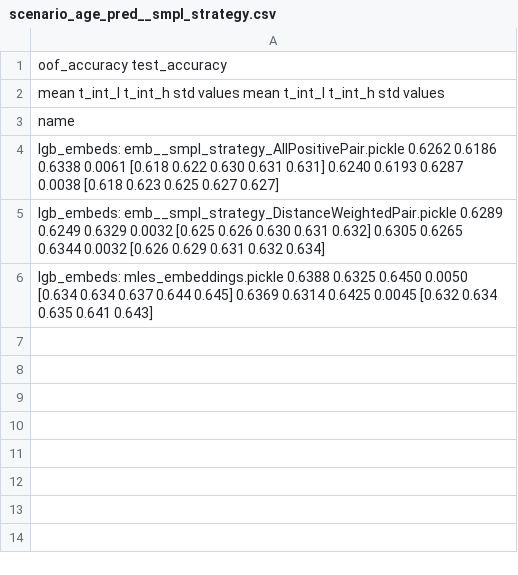
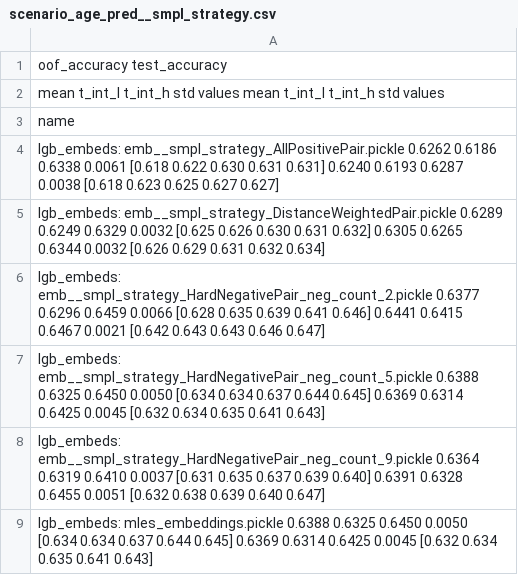
Before and after one commit to kglnsk/pytorch-lifestream, a CSV file: experiments/scenario_age_pred/results/scenario_age_pred__smpl_strategy.csv, drawn as a sheet; the diff names each change by its address in the sheet, - before the commit and + after, or states it on an @@ line.

Commit message:
age_pred results

```diff
--- a/experiments/scenario_age_pred/results/scenario_age_pred__smpl_strategy.csv
+++ b/experiments/scenario_age_pred/results/scenario_age_pred__smpl_strategy.csv
+row 6: lgb_embeds: emb__smpl_strategy_HardNegativePair_neg_count_2.pickle 0.6377 0.6296 0.6459 0.0066 [0.628 0.635 0.639 0.641 0.646] 0.6441 0.6415 0.6467 0.0021 [0.642 0.643 0.643 0.646 0.647]
+row 7: lgb_embeds: emb__smpl_strategy_HardNegativePair_neg_count_5.pickle 0.6388 0.6325 0.6450 0.0050 [0.634 0.634 0.637 0.644 0.645] 0.6369 0.6314 0.6425 0.0045 [0.632 0.634 0.635 0.641 0.643]
+row 8: lgb_embeds: emb__smpl_strategy_HardNegativePair_neg_count_9.pickle 0.6364 0.6319 0.6410 0.0037 [0.631 0.635 0.637 0.639 0.640] 0.6391 0.6328 0.6455 0.0051 [0.632 0.638 0.639 0.640 0.647]
```
Also changed, not shown: experiments/scenario_age_pred/results/scenario_age_pred.csv, experiments/scenario_age_pred/results/scenario_age_pred__hidden_size.csv, 10 other files.
